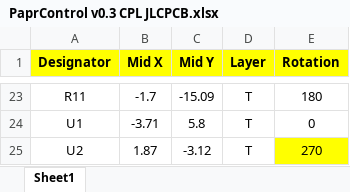
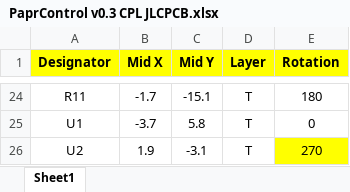
Before and after one commit to tetrabiodistributed/papra-pcba, an Excel workbook: pcb/PaprControlPCB/PCBA Manufacturing Files/PaprControl v0.3 CPL JLCPCB.xlsx, sheet Sheet1, drawn as a sheet; only a part is shown, gaps mark what is left out; values as stored, in another font and other column widths than the file's, no borders; addresses are those after the commit; the diff covers the shown part only; the diff names each change by its address in the sheet, - before the commit and + after, or states it on an @@ line.

```diff
--- a/pcb/PaprControlPCB/PCBA Manufacturing Files/PaprControl v0.3 CPL JLCPCB.xlsx (sheet Sheet1)
+++ b/pcb/PaprControlPCB/PCBA Manufacturing Files/PaprControl v0.3 CPL JLCPCB.xlsx (sheet Sheet1)
-C24 (Mid Y): -15.09
+C24 (Mid Y): -15.1
-B25 (Mid X): -3.71
+B25 (Mid X): -3.7
-B26 (Mid X): 1.87
+B26 (Mid X): 1.9
-C26 (Mid Y): -3.12
+C26 (Mid Y): -3.1
```
Also changed, not shown: 1 added row and 35 edited cells elsewhere in this sheet, pcb/PaprControlPCB/PCBA Manufacturing Files/PaprControl v0.3 BOM JLCPCB.xlsx, 6 other files.
